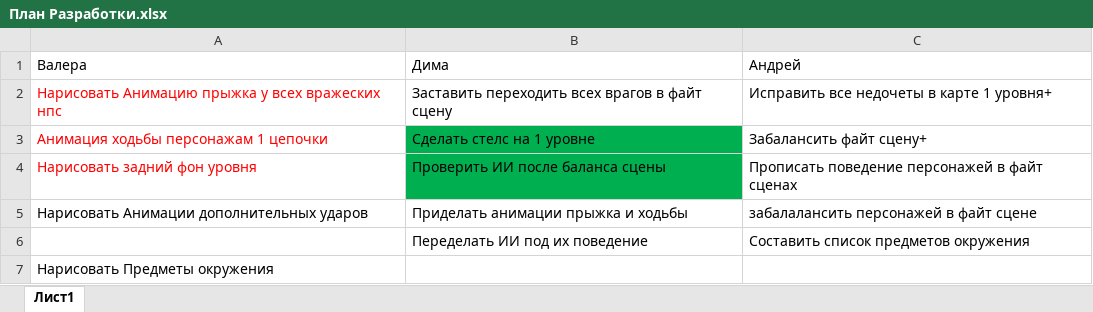
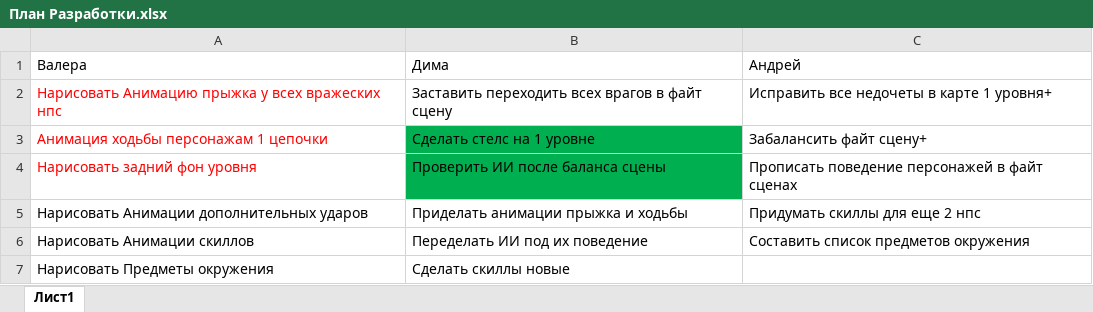
Before and after one commit to MrSempay/Helleria, an Excel workbook: Game/Game_try/Документация Разработки/План Разработки.xlsx, sheet Лист1, drawn as a sheet; values as stored, in another font and other column widths than the file's, no borders; the diff names each change by its address in the sheet, - before the commit and + after, or states it on an @@ line.

```diff
--- a/Game/Game_try/Документация Разработки/План Разработки.xlsx (sheet Лист1)
+++ b/Game/Game_try/Документация Разработки/План Разработки.xlsx (sheet Лист1)
-C5: забалалансить персонажей в файт сцене
+C5: Придумать скиллы для еще 2 нпс
-A6: (empty)
+A6: Нарисовать Анимации скиллов
-B7: (empty)
+B7: Сделать скиллы новые
```
Also changed, not shown: 5 other files.
